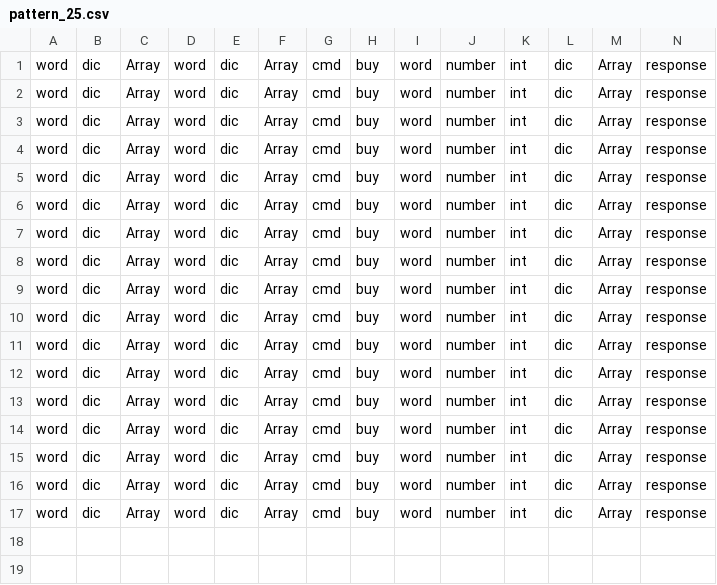
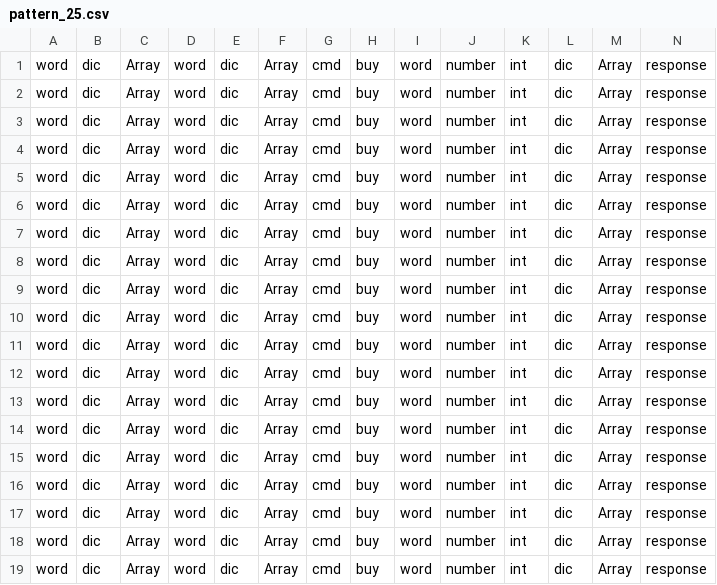
Before and after one commit to Milad-Abooali/pybeain, a CSV file: logs/pattern_25.csv, drawn as a sheet; only a part is shown; rows hold the shown columns only; the diff names each change by its address in the sheet, - before the commit and + after, or states it on an @@ line.

```diff
--- a/logs/pattern_25.csv
+++ b/logs/pattern_25.csv
+row 18: word | dic | Array | word | dic | Array | cmd | buy | word | number | int | dic | Array | response
+row 19: word | dic | Array | word | dic | Array | cmd | buy | word | number | int | dic | Array | response
```
Also changed, not shown: logs/figure_15.csv, logs/figure_19.csv, 7 other files.
